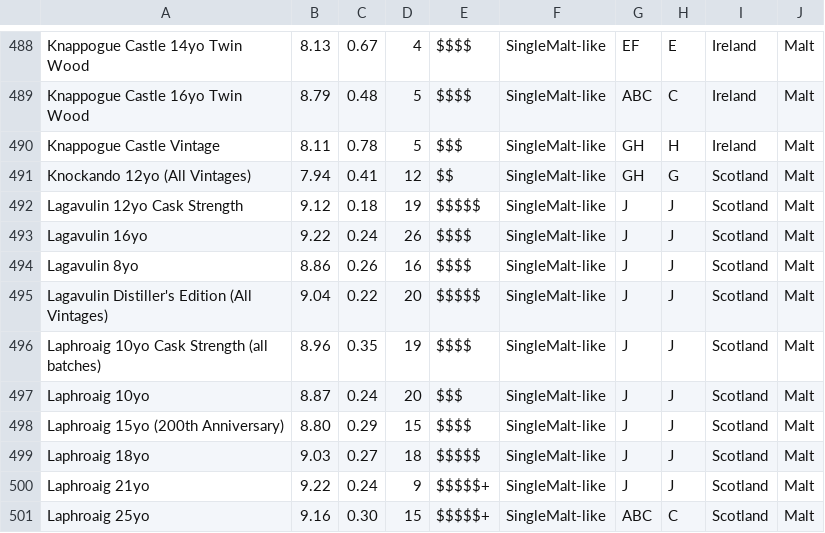
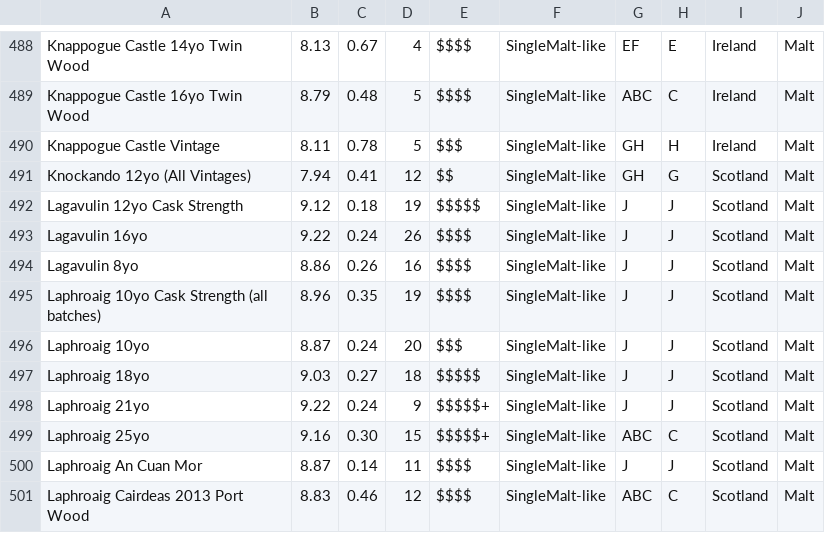
Before and after one commit to stolksdorf/slack-higgins, a CSV file: bots/scotchbot/scotch.db.csv, drawn as a sheet; only a part is shown, gaps mark what is left out; the shorter side is filled out with more unchanged rows; the diff names each change by its address in the sheet, - before the commit and + after, or states it on an @@ line.

```diff
--- a/bots/scotchbot/scotch.db.csv
+++ b/bots/scotchbot/scotch.db.csv
-row 495: Lagavulin Distiller's Edition (All Vintages) | 9.04 | 0.22 | 20 | $$$$$ | SingleMalt-like | J | J | Scotland | Malt
-row 498: Laphroaig 15yo (200th Anniversary) | 8.80 | 0.29 | 15 | $$$$ | SingleMalt-like | J | J | Scotland | Malt
```
Also changed, not shown: bots/scotchbot/whisky.db.temp.csv, 5 other files.
